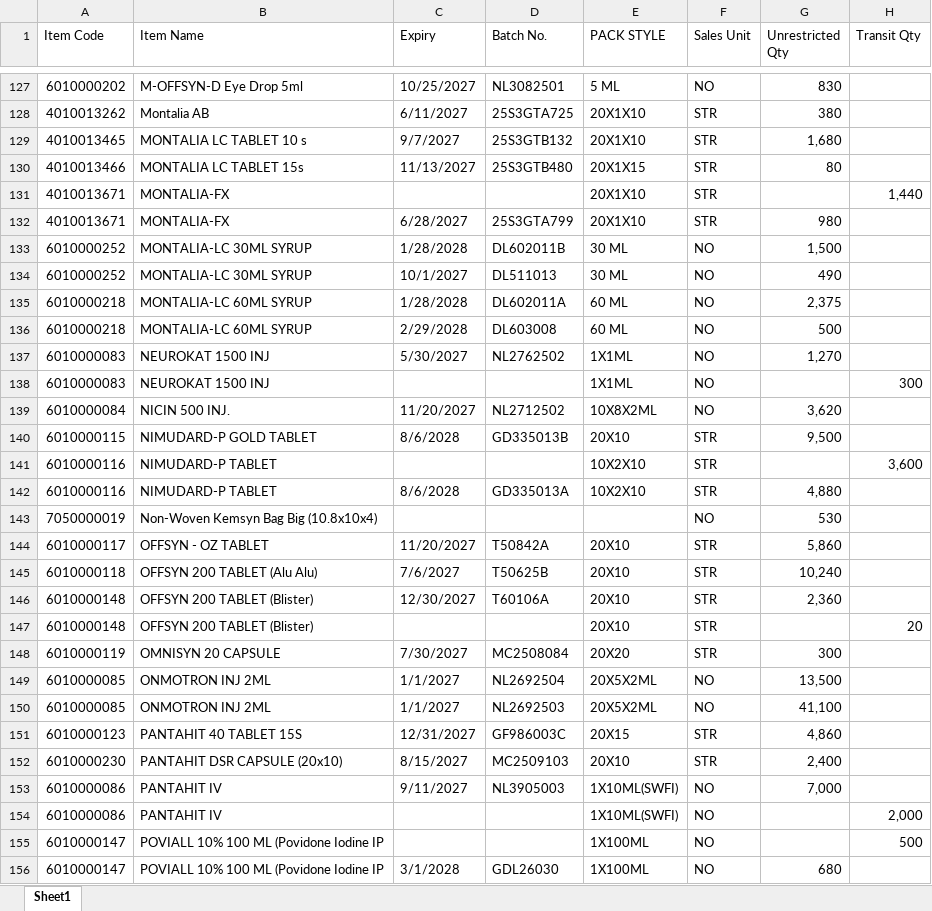
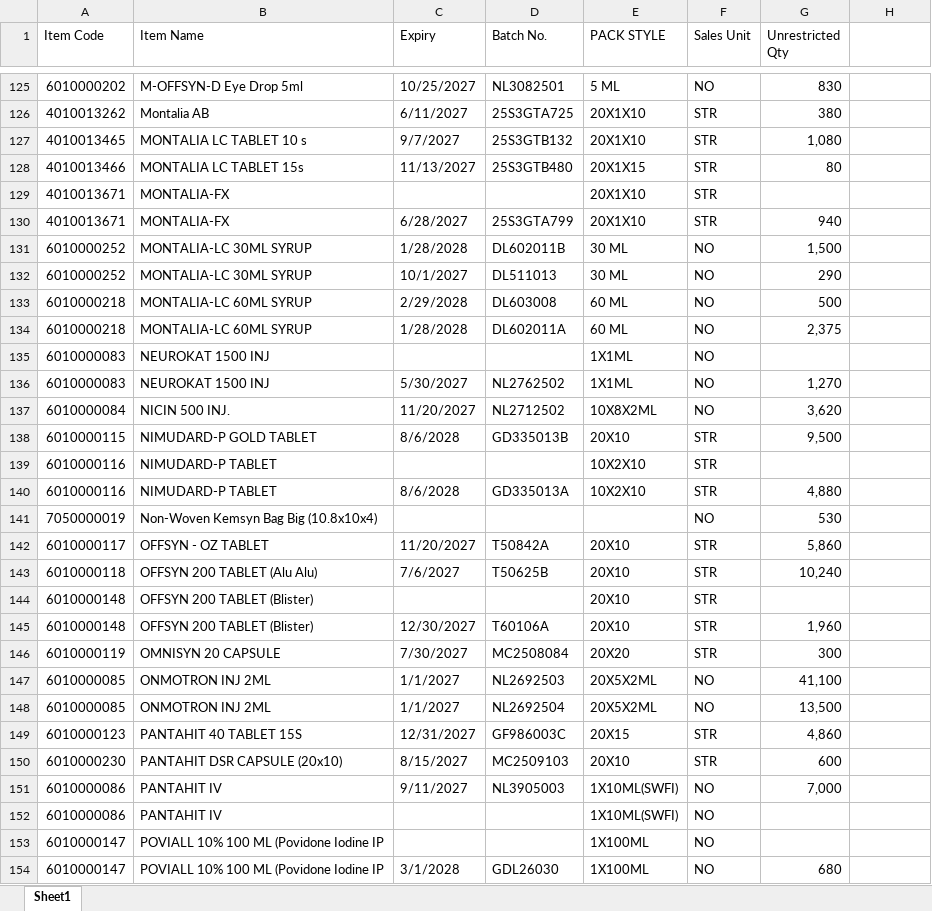
Before and after one commit to ishwarpharma/kemsyn, an Excel workbook: KSTOCK.xlsx, sheet Sheet1, drawn as a sheet; only a part is shown, gaps mark what is left out; values as stored, in another font and other column widths than the file's, no cell formats; removed rows and columns are numbered as before the commit, all else as after; the diff covers the shown part only; the diff names each change by its address in the sheet, - before the commit and + after, or states it on an @@ line.

Commit message:
Add files via upload

```diff
--- a/KSTOCK.xlsx (sheet Sheet1)
+++ b/KSTOCK.xlsx (sheet Sheet1)
-H1: Transit Qty
+H1: (empty)
-G127 (Unrestricted Qty): 1,680
+G127 (Unrestricted Qty): 1,080
-H129: 1,440
+H129: (empty)
-G130 (Unrestricted Qty): 980
+G130 (Unrestricted Qty): 940
-G132 (Unrestricted Qty): 490
+G132 (Unrestricted Qty): 290
@@ row 136 moved to row 133: 6010000218 @@
+row 135: 6010000083 | NEUROKAT 1500 INJ |  |  | 1X1ML | NO
-row 138: 6010000083 | NEUROKAT 1500 INJ |  |  | 1X1ML | NO |  | 300
-H139: 3,600
+H139: (empty)
+row 144: 6010000148 | OFFSYN 200 TABLET (Blister) |  |  | 20X10 | STR
-G145 (Unrestricted Qty): 2,360
+G145 (Unrestricted Qty): 1,960
-row 147: 6010000148 | OFFSYN 200 TABLET (Blister) |  |  | 20X10 | STR |  | 20
@@ row 150 moved to row 147: 6010000085 @@
-G150 (Unrestricted Qty): 2,400
+G150 (Unrestricted Qty): 600
-H152: 2,000
+H152: (empty)
-H153: 500
+H153: (empty)
```
Also changed, not shown: 15 added rows, 19 removed rows, 13 moved rows and 54 edited cells elsewhere in this sheet, cell formats.
